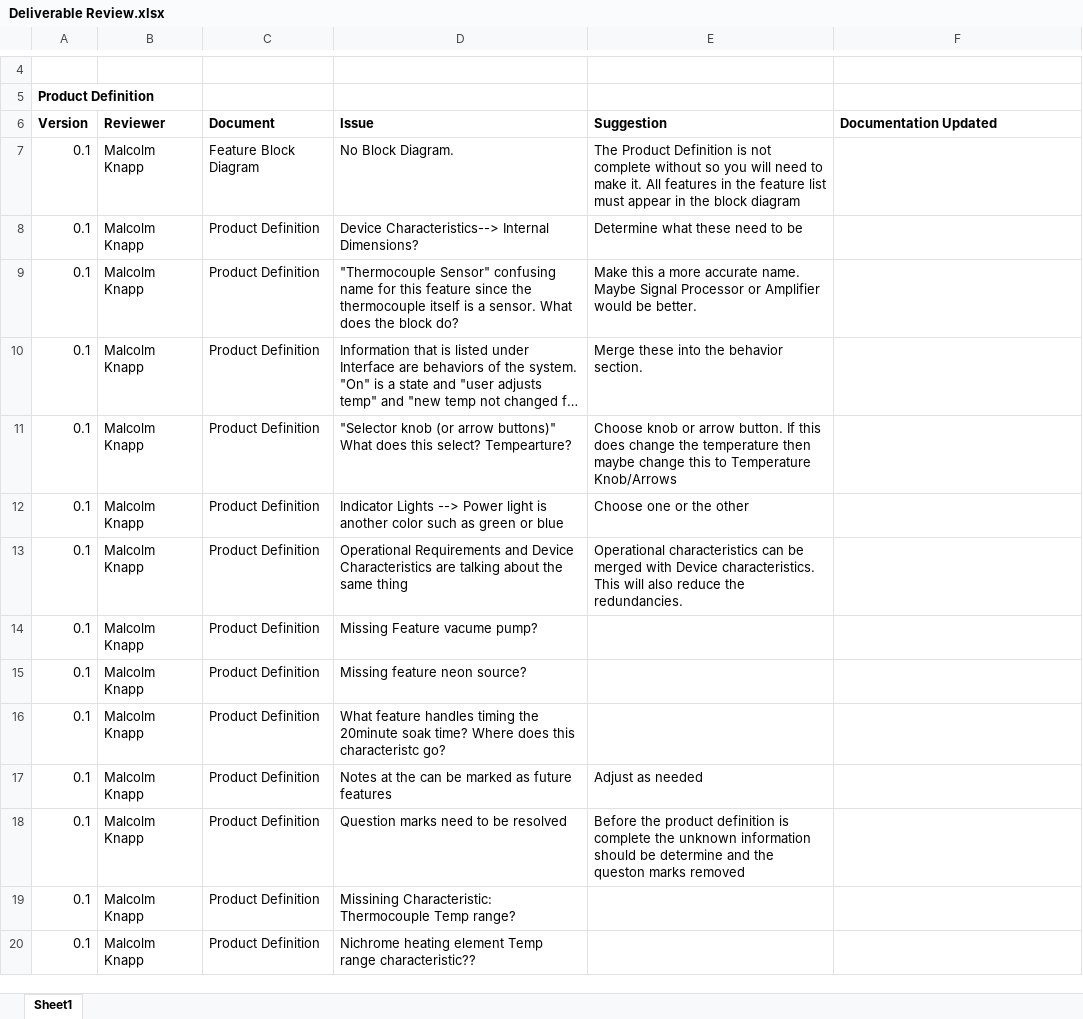
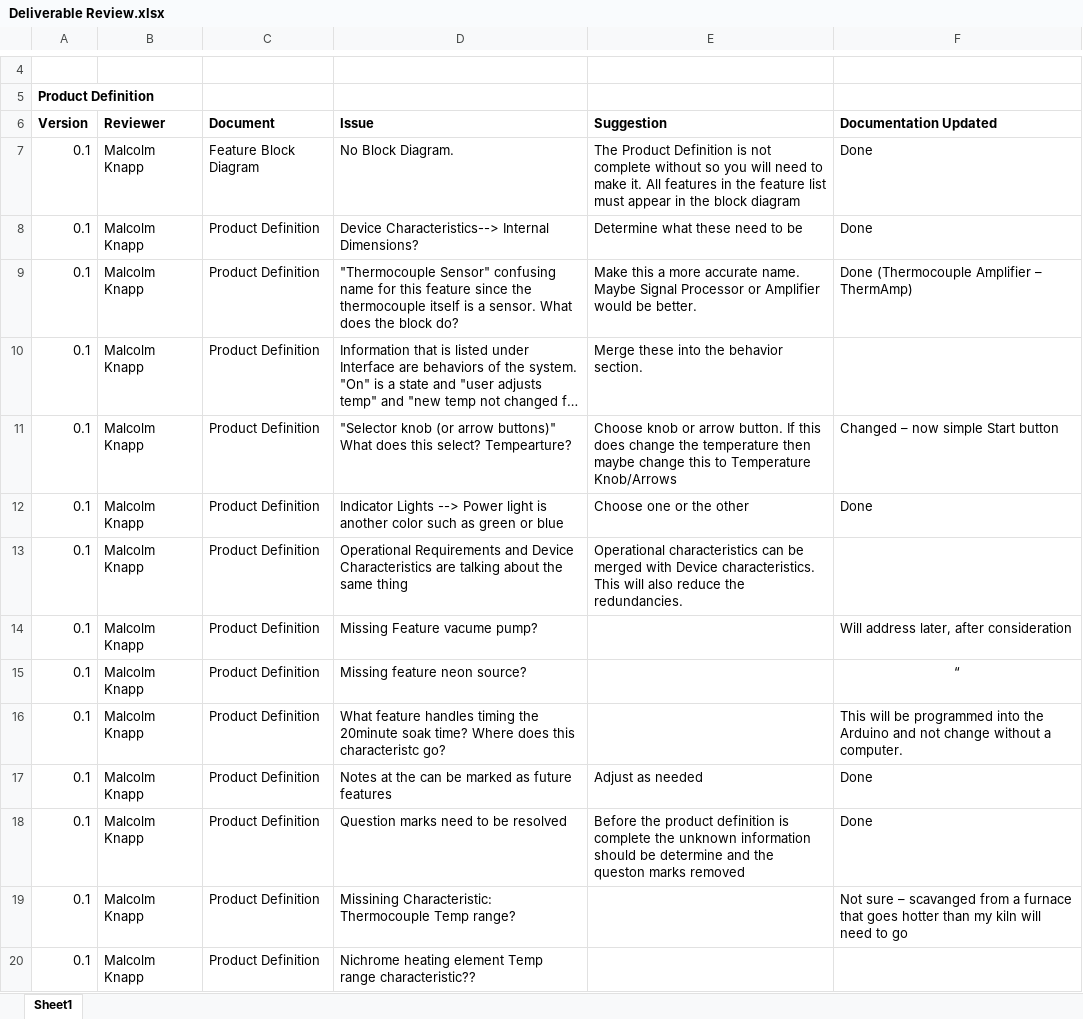
Before and after one commit to theengineeraccelerator/2016Sept, an Excel workbook: Kiki/Deliverable Review.xlsx, sheet Sheet1, drawn as a sheet; only a part is shown, gaps mark what is left out; long unchanged cells end in …; values as stored, in another font and other column widths than the file's, no borders; the diff covers the shown part only; the diff names each change by its address in the sheet, - before the commit and + after, or states it on an @@ line.

Commit message:
Add/Update: to level 3 Realization Added Feature_Block_Diagram, Hardware Block DIagram, Product Architecture Made all the changes in the Deliverable Review.

```diff
--- a/Kiki/Deliverable Review.xlsx (sheet Sheet1)
+++ b/Kiki/Deliverable Review.xlsx (sheet Sheet1)
-F7:F8 (Documentation Updated): (empty)
+F7:F8 (Documentation Updated): Done
-F9 (Documentation Updated): (empty)
+F9 (Documentation Updated): Done (Thermocouple Amplifier – ThermAmp)
-F11 (Documentation Updated): (empty)
+F11 (Documentation Updated): Changed – now simple Start button
-F12 (Documentation Updated): (empty)
+F12 (Documentation Updated): Done
-F14 (Documentation Updated): (empty)
+F14 (Documentation Updated): Will address later, after consideration
-F15 (Documentation Updated): (empty)
+F15 (Documentation Updated): “
-F16 (Documentation Updated): (empty)
+F16 (Documentation Updated): This will be programmed into the Arduino and not change without a computer.
-F17:F18 (Documentation Updated): (empty)
+F17:F18 (Documentation Updated): Done
-F19 (Documentation Updated): (empty)
+F19 (Documentation Updated): Not sure – scavanged from a furnace that goes hotter than my kiln will need to go
```
Also changed, not shown: 18 edited cells elsewhere in this sheet, Kiki/Kiln/2 Architecture/Product Architecture Kiln.xlsx, 2 other files.
